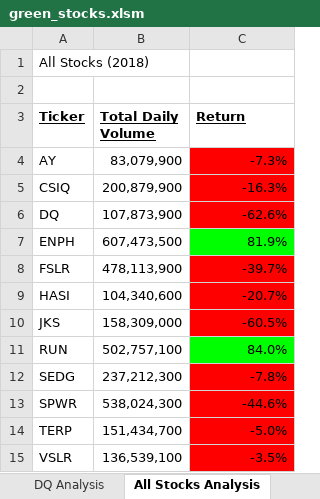
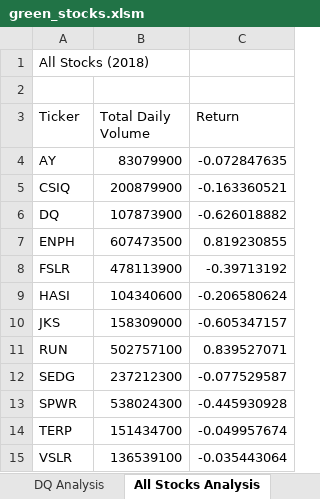
Before and after one commit to fade2blk89/stock-analysis, an Excel workbook: green_stocks.xlsm, sheet All Stocks Analysis, drawn as a sheet; values as stored, in another font and other column widths than the file's, no borders; charts and pictures not drawn; the diff names each change by its address in the sheet, - before the commit and + after, or states it on an @@ line.

Commit message:
Add files via upload

```diff
--- a/green_stocks.xlsm (sheet All Stocks Analysis)
+++ b/green_stocks.xlsm (sheet All Stocks Analysis)
@@ A3:C3 bold: on → off, underline: on → off @@
-B4 (Total Daily Volume): 83,079,900
+B4 (Total Daily Volume): 83079900
-C4 (Return): -7.3%
+C4 (Return): -0.072847635
-C4:C6 fill: #FF0000
+C4:C6 fill: none
-B5 (Total Daily Volume): 200,879,900
+B5 (Total Daily Volume): 200879900
-C5 (Return): -16.3%
+C5 (Return): -0.163360521
-B6 (Total Daily Volume): 107,873,900
+B6 (Total Daily Volume): 107873900
-C6 (Return): -62.6%
+C6 (Return): -0.626018882
-B7 (Total Daily Volume): 607,473,500
+B7 (Total Daily Volume): 607473500
-C7 (Return): 81.9%
+C7 (Return): 0.819230855
-C7 fill: #00FF00
+C7 fill: none
-B8 (Total Daily Volume): 478,113,900
+B8 (Total Daily Volume): 478113900
-C8 (Return): -39.7%
+C8 (Return): -0.39713192
-C8:C10 fill: #FF0000
+C8:C10 fill: none
-B9 (Total Daily Volume): 104,340,600
+B9 (Total Daily Volume): 104340600
-C9 (Return): -20.7%
+C9 (Return): -0.206580624
-B10 (Total Daily Volume): 158,309,000
+B10 (Total Daily Volume): 158309000
-C10 (Return): -60.5%
+C10 (Return): -0.605347157
-B11 (Total Daily Volume): 502,757,100
+B11 (Total Daily Volume): 502757100
-C11 (Return): 84.0%
+C11 (Return): 0.839527071
-C11 fill: #00FF00
+C11 fill: none
-B12 (Total Daily Volume): 237,212,300
+B12 (Total Daily Volume): 237212300
-C12 (Return): -7.8%
+C12 (Return): -0.077529587
-C12:C15 fill: #FF0000
+C12:C15 fill: none
-B13 (Total Daily Volume): 538,024,300
+B13 (Total Daily Volume): 538024300
-C13 (Return): -44.6%
+C13 (Return): -0.445930928
-B14 (Total Daily Volume): 151,434,700
+B14 (Total Daily Volume): 151434700
-C14 (Return): -5.0%
+C14 (Return): -0.049957674
-B15 (Total Daily Volume): 136,539,100
+B15 (Total Daily Volume): 136539100
-C15 (Return): -3.5%
+C15 (Return): -0.035443064
```
Also changed, not shown: charts or pictures.
